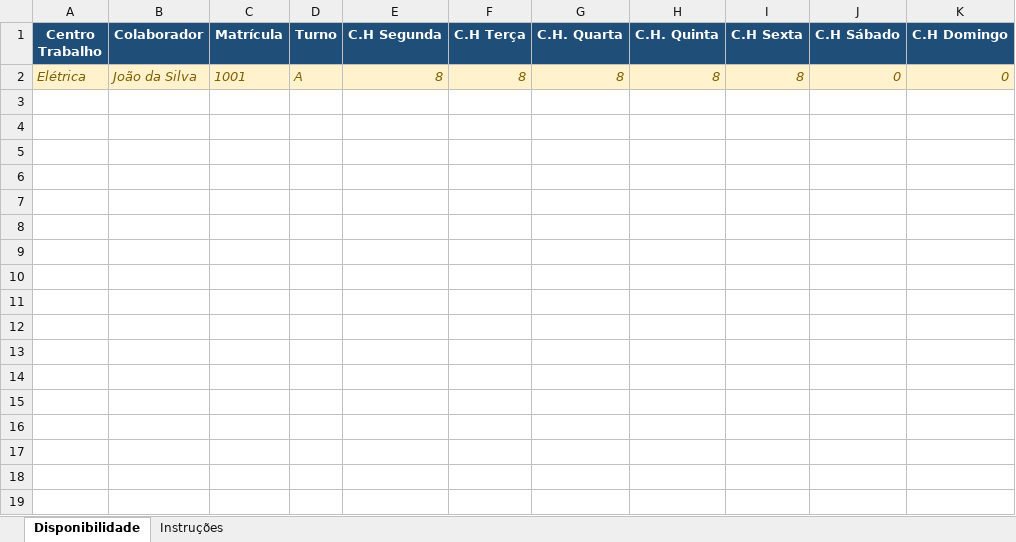
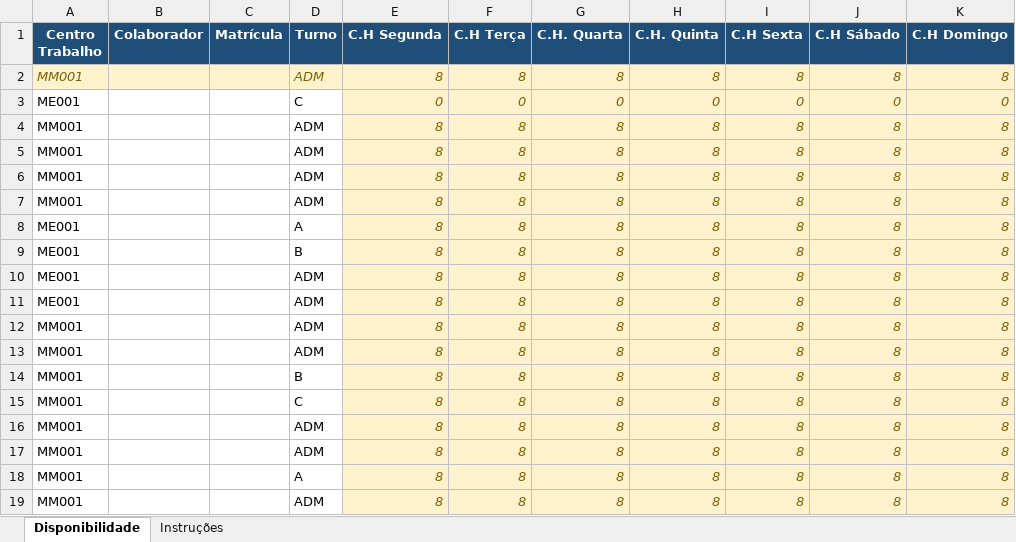
Before and after one commit to coelhp/flow_PCM, an Excel workbook: Disponibilidade_TEMPLATE.xlsx, sheet Disponibilidade, drawn as a sheet; values as stored, in another font and other column widths than the file's, no borders; conditional formats not drawn; addresses are those after the commit; the diff names each change by its address in the sheet, - before the commit and + after, or states it on an @@ line.

Commit message:
Add files via upload

```diff
--- a/Disponibilidade_TEMPLATE.xlsx (sheet Disponibilidade)
+++ b/Disponibilidade_TEMPLATE.xlsx (sheet Disponibilidade)
+row 2: MM001 |  |  | ADM | 8 | 8 | 8 | 8 | 8 | 8 | 8
+row 3: ME001 |  |  | C | 0 | 0 | 0 | 0 | 0 | 0 | 0
+row 4: MM001 |  |  | ADM | 8 | 8 | 8 | 8 | 8 | 8 | 8
+row 5: MM001 |  |  | ADM | 8 | 8 | 8 | 8 | 8 | 8 | 8
+row 6: MM001 |  |  | ADM | 8 | 8 | 8 | 8 | 8 | 8 | 8
+row 7: MM001 |  |  | ADM | 8 | 8 | 8 | 8 | 8 | 8 | 8
-A8 (Centro Trabalho): Elétrica
+A8 (Centro Trabalho): ME001
-A8:D8 fill: #FFF2CC
+A8:D8 fill: none
@@ A8 italic: on → off, text colour: #7F6000 → black @@
-B8 (Colaborador): João da Silva
+B8 (Colaborador): (empty)
-C8 (Matrícula): 1001
+C8 (Matrícula): (empty)
@@ D8 italic: on → off, text colour: #7F6000 → black @@
-J8 (C.H Sábado): 0
+J8 (C.H Sábado): 8
-K8 (C.H Domingo): 0
+K8 (C.H Domingo): 8
+row 9: ME001 |  |  | B | 8 | 8 | 8 | 8 | 8 | 8 | 8
+row 10: ME001 |  |  | ADM | 8 | 8 | 8 | 8 | 8 | 8 | 8
+row 11: ME001 |  |  | ADM | 8 | 8 | 8 | 8 | 8 | 8 | 8
+row 12: MM001 |  |  | ADM | 8 | 8 | 8 | 8 | 8 | 8 | 8
+row 13: MM001 |  |  | ADM | 8 | 8 | 8 | 8 | 8 | 8 | 8
+row 14: MM001 |  |  | B | 8 | 8 | 8 | 8 | 8 | 8 | 8
+row 15: MM001 |  |  | C | 8 | 8 | 8 | 8 | 8 | 8 | 8
+row 16: MM001 |  |  | ADM | 8 | 8 | 8 | 8 | 8 | 8 | 8
+row 17: MM001 |  |  | ADM | 8 | 8 | 8 | 8 | 8 | 8 | 8
+row 18: MM001 |  |  | A | 8 | 8 | 8 | 8 | 8 | 8 | 8
+row 19: MM001 |  |  | ADM | 8 | 8 | 8 | 8 | 8 | 8 | 8
```
